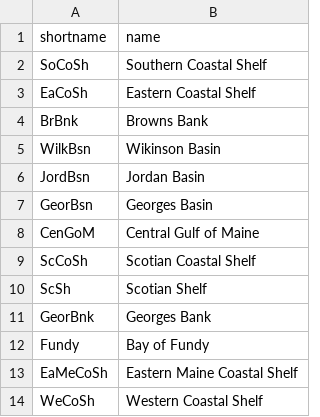
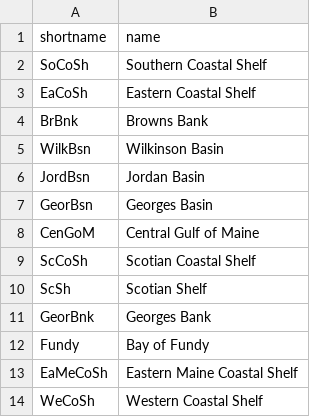
Before and after one commit to BigelowLab/gom-series, a CSV file: data/regions/shortnames.csv, drawn as a sheet.

```diff
--- a/data/regions/shortnames.csv
+++ b/data/regions/shortnames.csv
@@ -4,3 +4,3 @@ EaCoSh,Eastern Coastal Shelf
 BrBnk,Browns Bank
-WilkBsn,Wikinson Basin
+WilkBsn,Wilkinson Basin
 JordBsn,Jordan Basin
```
Also changed, not shown: 12 other files.
